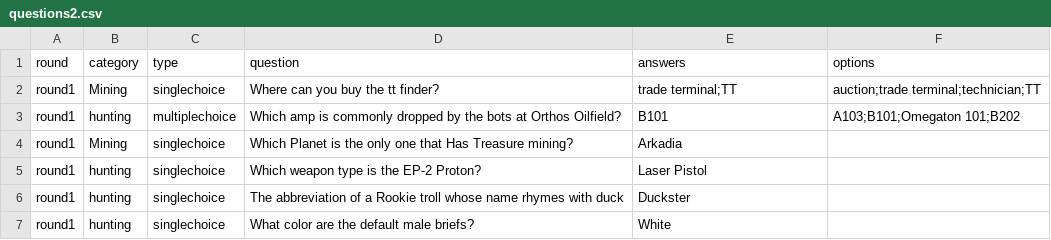
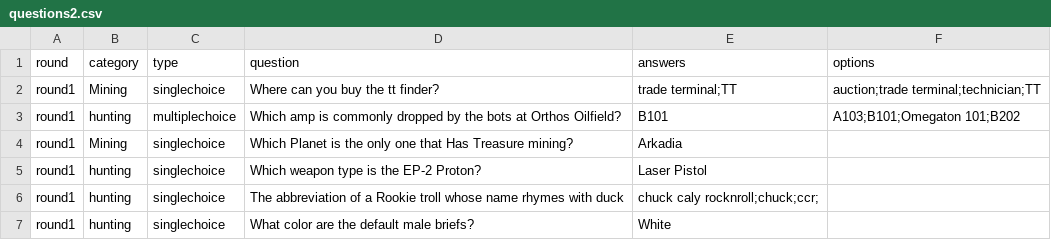
Before and after one commit to Clickmeharder/Pixelb8, a CSV file: assets/data/eu-data/questions2.csv, drawn as a sheet.

Commit message:
Update questions2.csv

```diff
--- a/assets/data/eu-data/questions2.csv
+++ b/assets/data/eu-data/questions2.csv
@@ -5,3 +5,3 @@ round1,Mining,singlechoice,"Which Planet is the only one that Has Treasure minin
 round1,hunting,singlechoice,"Which weapon type is the EP-2 Proton?","Laser Pistol",""
-round1,hunting,singlechoice,"The abbreviation of a Rookie troll whose name rhymes with duck","Duckster",""
+round1,hunting,singlechoice,"The abbreviation of a Rookie troll whose name rhymes with duck","chuck caly rocknroll;chuck;ccr;",""
 round1,hunting,singlechoice,"What color are the default male briefs?","White",""
```
